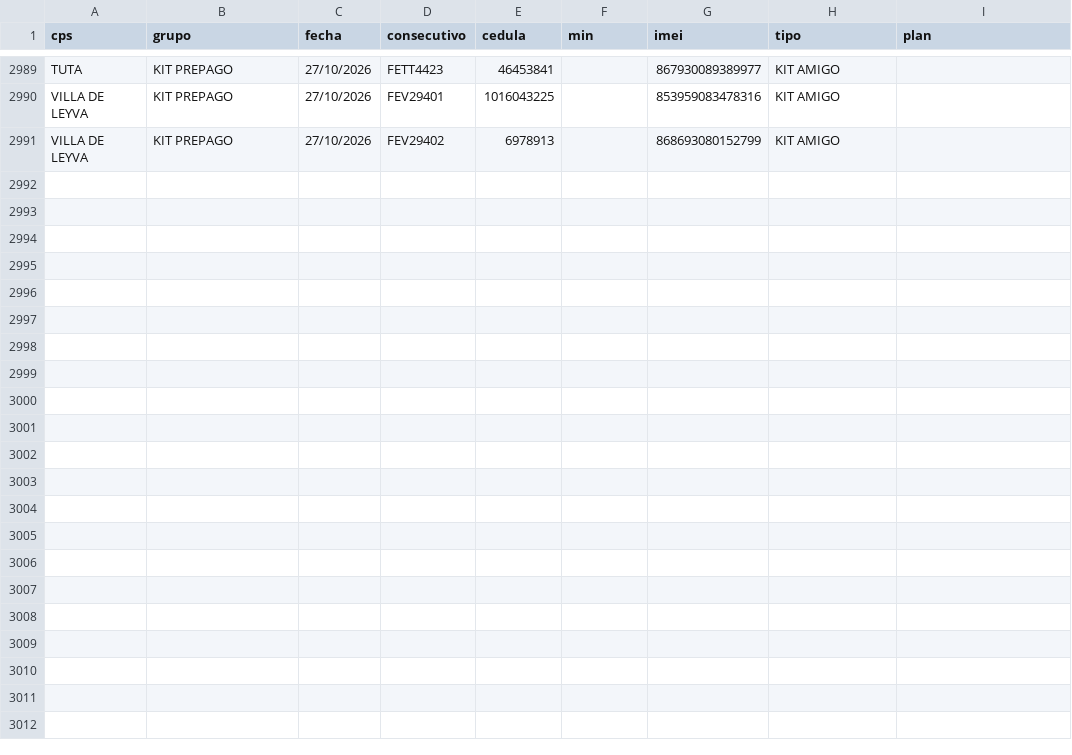
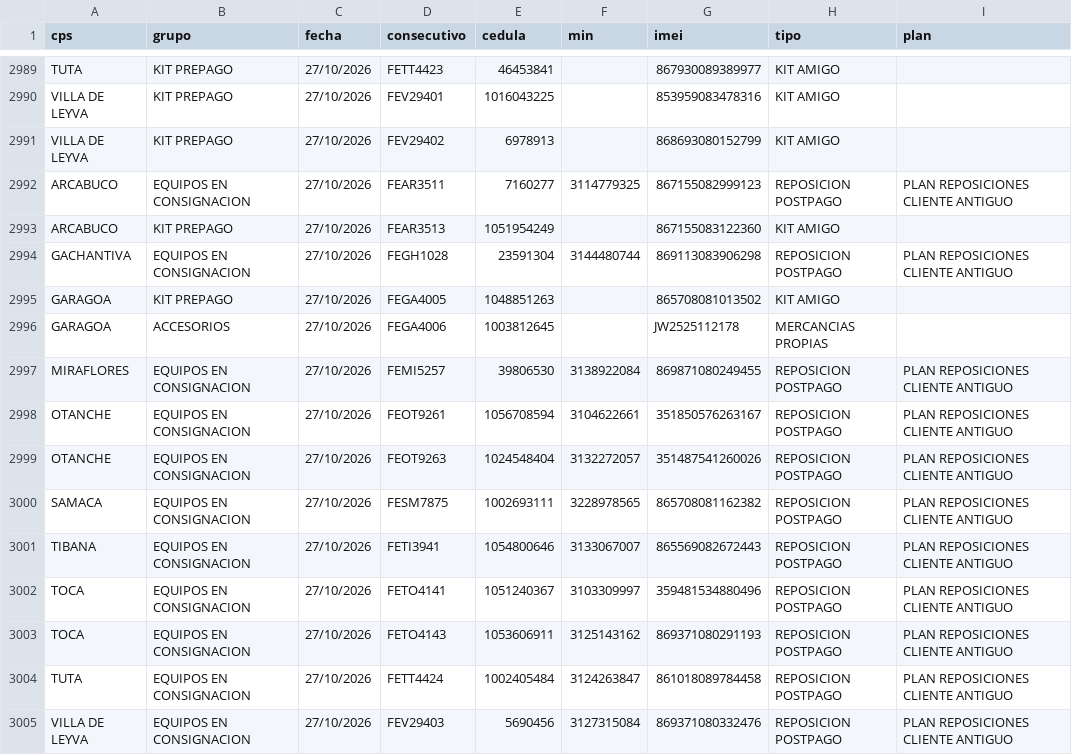
Before and after one commit to lualbernu/prueba-1, a CSV file: FacturadoParaCruce.csv, drawn as a sheet; only a part is shown, gaps mark what is left out.

Commit message:
Actualización automática: FacturadoParaCruce.csv

```diff
--- a/FacturadoParaCruce.csv
+++ b/FacturadoParaCruce.csv
@@ -2991 +2991,15 @@ VILLA DE LEYVA;KIT PREPAGO;27/10/2026;FEV29401;1016043225;;853959083478316;KIT A
 VILLA DE LEYVA;KIT PREPAGO;27/10/2026;FEV29402;6978913;;868693080152799;KIT AMIGO;
+ARCABUCO;EQUIPOS EN CONSIGNACION;27/10/2026;FEAR3511;7160277;3114779325;867155082999123;REPOSICION POSTPAGO;PLAN REPOSICIONES CLIENTE ANTIGUO
+ARCABUCO;KIT PREPAGO;27/10/2026;FEAR3513;1051954249;;867155083122360;KIT AMIGO;
+GACHANTIVA;EQUIPOS EN CONSIGNACION;27/10/2026;FEGH1028;23591304;3144480744;869113083906298;REPOSICION POSTPAGO;PLAN REPOSICIONES CLIENTE ANTIGUO
+GARAGOA;KIT PREPAGO;27/10/2026;FEGA4005;1048851263;;865708081013502;KIT AMIGO;
+GARAGOA;ACCESORIOS;27/10/2026;FEGA4006;1003812645;;JW2525112178;MERCANCIAS PROPIAS;
+MIRAFLORES;EQUIPOS EN CONSIGNACION;27/10/2026;FEMI5257;39806530;3138922084;869871080249455;REPOSICION POSTPAGO;PLAN REPOSICIONES CLIENTE ANTIGUO
+OTANCHE;EQUIPOS EN CONSIGNACION;27/10/2026;FEOT9261;1056708594;3104622661;351850576263167;REPOSICION POSTPAGO;PLAN REPOSICIONES CLIENTE ANTIGUO
+OTANCHE;EQUIPOS EN CONSIGNACION;27/10/2026;FEOT9263;1024548404;3132272057;351487541260026;REPOSICION POSTPAGO;PLAN REPOSICIONES CLIENTE ANTIGUO
+SAMACA;EQUIPOS EN CONSIGNACION;27/10/2026;FESM7875;1002693111;3228978565;865708081162382;REPOSICION POSTPAGO;PLAN REPOSICIONES CLIENTE ANTIGUO
+TIBANA;EQUIPOS EN CONSIGNACION;27/10/2026;FETI3941;1054800646;3133067007;865569082672443;REPOSICION POSTPAGO;PLAN REPOSICIONES CLIENTE ANTIGUO
+TOCA;EQUIPOS EN CONSIGNACION;27/10/2026;FETO4141;1051240367;3103309997;359481534880496;REPOSICION POSTPAGO;PLAN REPOSICIONES CLIENTE ANTIGUO
+TOCA;EQUIPOS EN CONSIGNACION;27/10/2026;FETO4143;1053606911;3125143162;869371080291193;REPOSICION POSTPAGO;PLAN REPOSICIONES CLIENTE ANTIGUO
+TUTA;EQUIPOS EN CONSIGNACION;27/10/2026;FETT4424;1002405484;3124263847;861018089784458;REPOSICION POSTPAGO;PLAN REPOSICIONES CLIENTE ANTIGUO
+VILLA DE LEYVA;EQUIPOS EN CONSIGNACION;27/10/2026;FEV29403;5690456;3127315084;869371080332476;REPOSICION POSTPAGO;PLAN REPOSICIONES CLIENTE ANTIGUO
```
